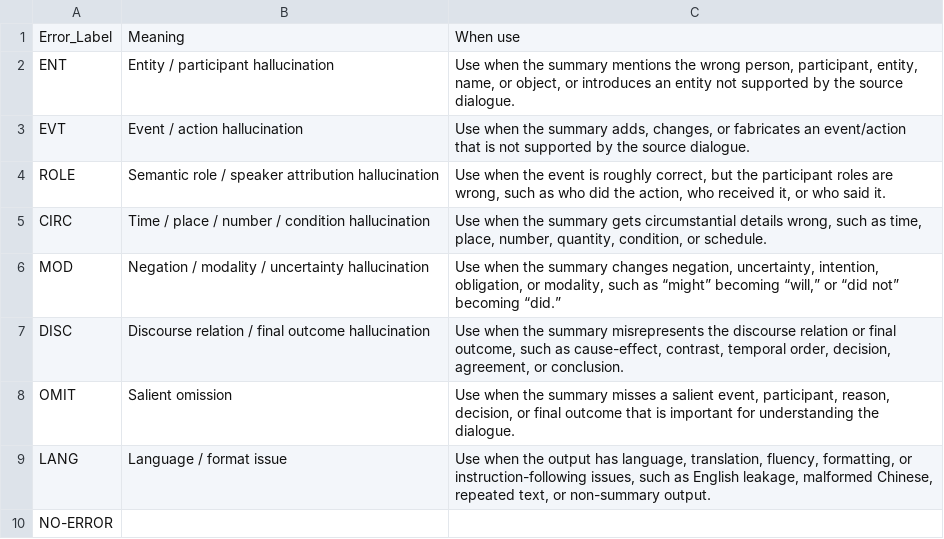
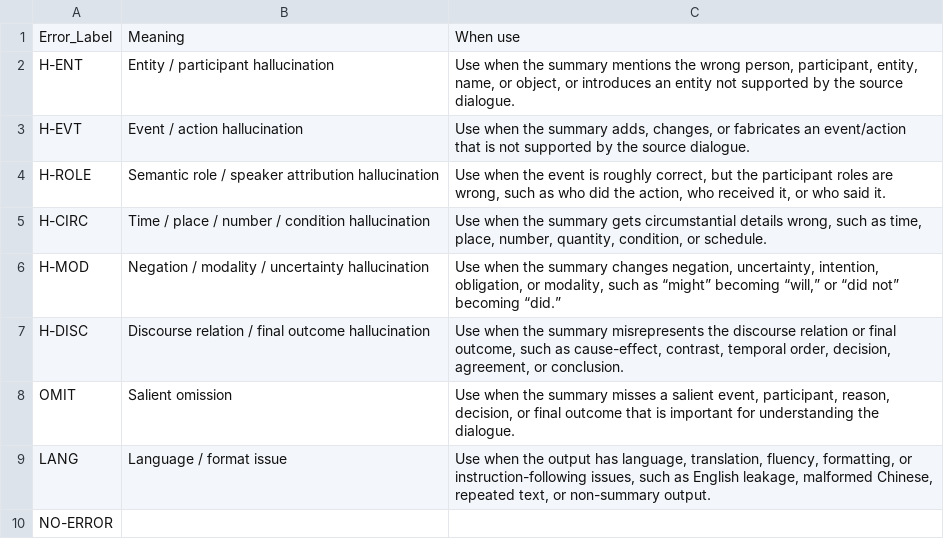
Before and after one commit to yunlee919/relational-grounding-dialogue-summarization, a CSV file: annotations/summary_hallucination/Hallucination_Taxanomy.csv, drawn as a sheet.

```diff
--- a/annotations/summary_hallucination/Hallucination_Taxanomy.csv
+++ b/annotations/summary_hallucination/Hallucination_Taxanomy.csv
@@ -1,8 +1,8 @@
 Error_Label,Meaning,When use
-ENT,Entity / participant hallucination,"Use when the summary mentions the wrong person, participant, entity, name, or object, or introduces an entity not supported by the source dialogue."
-EVT,Event / action hallucination,"Use when the summary adds, changes, or fabricates an event/action that is not supported by the source dialogue."
-ROLE,Semantic role / speaker attribution hallucination,"Use when the event is roughly correct, but the participant roles are wrong, such as who did the action, who received it, or who said it."
-CIRC,Time / place / number / condition hallucination,"Use when the summary gets circumstantial details wrong, such as time, place, number, quantity, condition, or schedule."
-MOD,Negation / modality / uncertainty hallucination,"Use when the summary changes negation, uncertainty, intention, obligation, or modality, such as “might” becoming “will,” or “did not” becoming “did.”"
-DISC,Discourse relation / final outcome hallucination,"Use when the summary misrepresents the discourse relation or final outcome, such as cause-effect, contrast, temporal order, decision, agreement, or conclusion."
+H-ENT,Entity / participant hallucination,"Use when the summary mentions the wrong person, participant, entity, name, or object, or introduces an entity not supported by the source dialogue."
+H-EVT,Event / action hallucination,"Use when the summary adds, changes, or fabricates an event/action that is not supported by the source dialogue."
+H-ROLE,Semantic role / speaker attribution hallucination,"Use when the event is roughly correct, but the participant roles are wrong, such as who did the action, who received it, or who said it."
+H-CIRC,Time / place / number / condition hallucination,"Use when the summary gets circumstantial details wrong, such as time, place, number, quantity, condition, or schedule."
+H-MOD,Negation / modality / uncertainty hallucination,"Use when the summary changes negation, uncertainty, intention, obligation, or modality, such as “might” becoming “will,” or “did not” becoming “did.”"
+H-DISC,Discourse relation / final outcome hallucination,"Use when the summary misrepresents the discourse relation or final outcome, such as cause-effect, contrast, temporal order, decision, agreement, or conclusion."
 OMIT,Salient omission,"Use when the summary misses a salient event, participant, reason, decision, or final outcome that is important for understanding the dialogue."
```
Also changed, not shown: annotations/summary_hallucination/Qualitative_Direct.csv.
